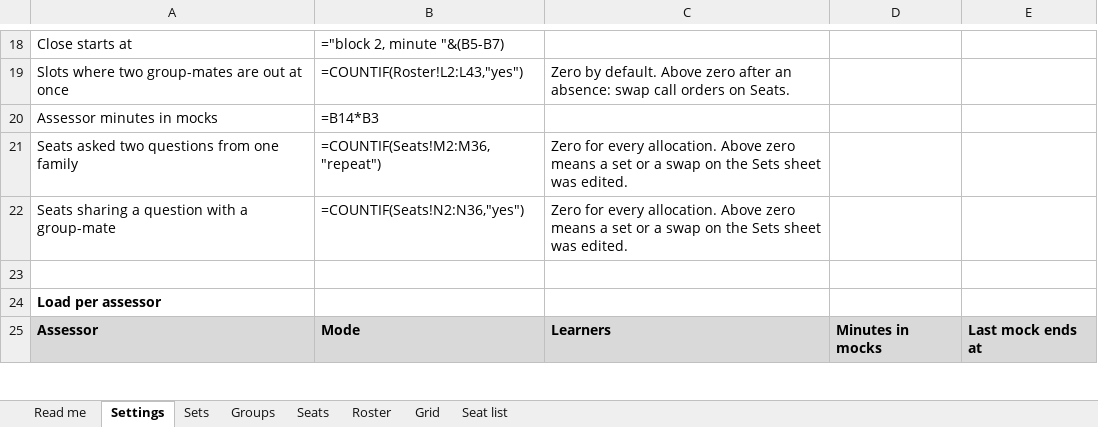
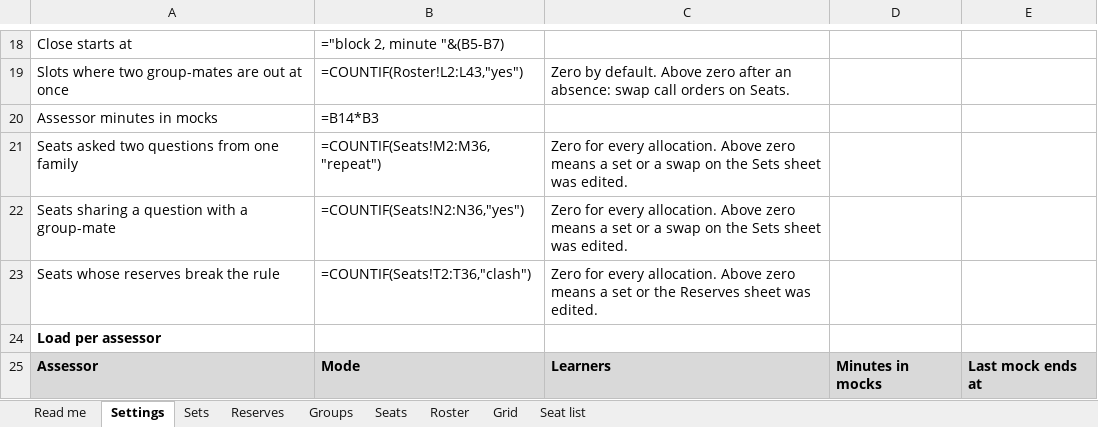
Before and after one commit to fde-academy-lab/c2-content-factory, an Excel workbook: content/W03/D4/mocks/C2_W03_D04_roster_TRAINER.xlsx, sheet Settings, drawn as a sheet; only a part is shown, gaps mark what is left out; values as stored, in another font and other column widths than the file's, no borders; formulas without a stored value are shown as written; the diff names each change by its address in the sheet, - before the commit and + after, or states it on an @@ line.

```diff
--- a/content/W03/D4/mocks/C2_W03_D04_roster_TRAINER.xlsx (sheet Settings)
+++ b/content/W03/D4/mocks/C2_W03_D04_roster_TRAINER.xlsx (sheet Settings)
+sheet tab: Reserves
-row 23: (empty)
+row 23: Seats whose reserves break the rule | =COUNTIF(Seats!T2:T36,"clash") | Zero for every allocation. Above zero means a set or the Reserves sheet was edited.
```
Also changed, not shown: sheet Seats, sheet Roster, sheet Sets, sheet Groups, sheet Read me, 3 other files.
